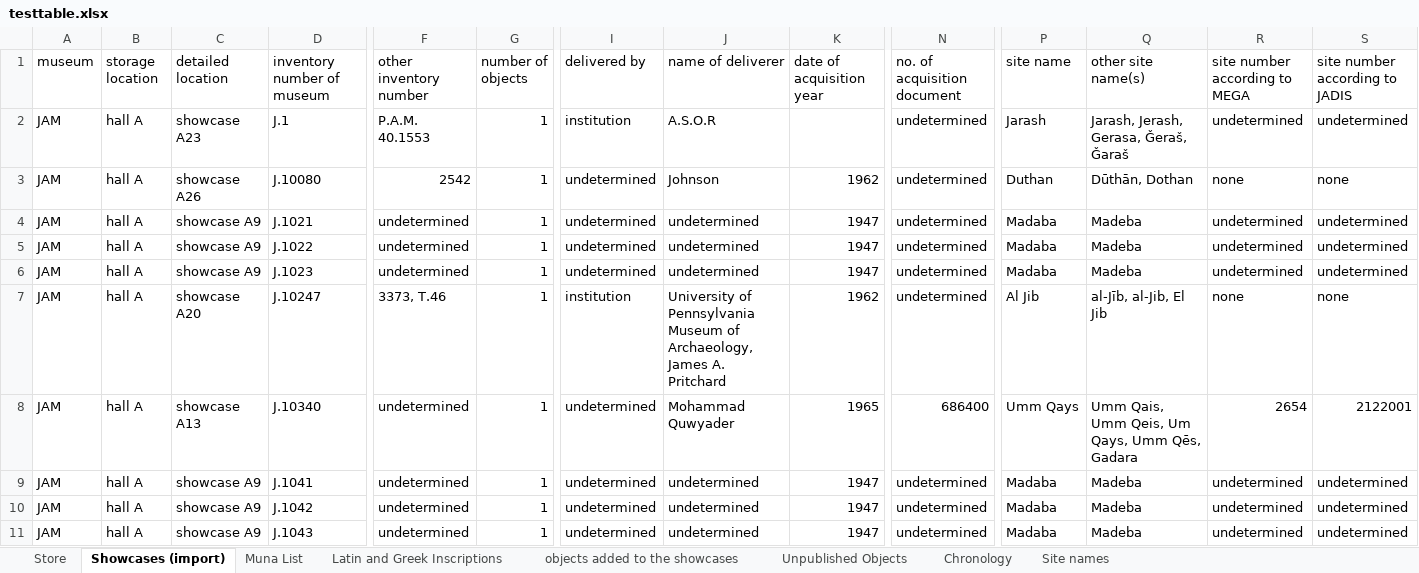
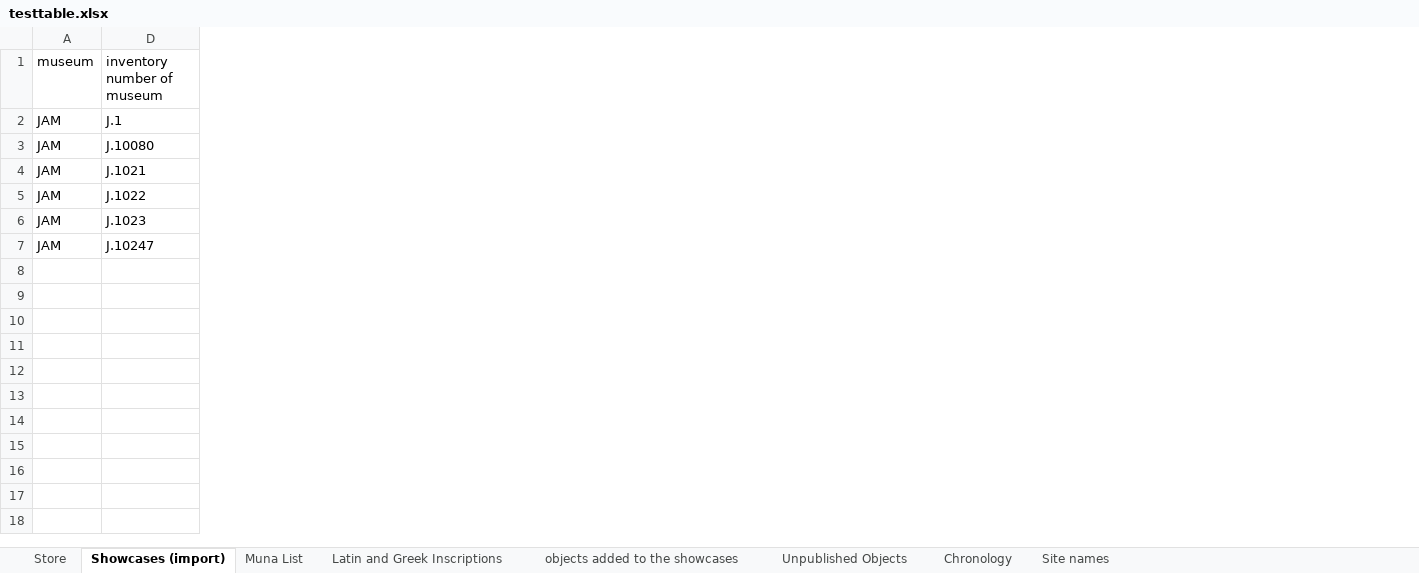
Before and after one commit to bernb/dojam, an Excel workbook: app/testtable.xlsx, sheet Showcases (import), drawn as a sheet; only a part is shown, gaps mark what is left out; values as stored, in another font and other column widths than the file's, no cell formats; rows hold the shown columns only; the diff covers the shown part only; the diff names each change by its address in the sheet, - before the commit and + after, or states it on an @@ line.

Commit message:
Adjust testtable.xlsx for Presentation fitting output of Excel importer

```diff
--- a/app/testtable.xlsx (sheet Showcases (import))
+++ b/app/testtable.xlsx (sheet Showcases (import))
@@ column B (storage location) hidden, rows 2-7: all hall A @@
@@ column C (detailed location) hidden, rows 2-7: showcase A23 | showcase A26 | showcase A9 | showcase A9 | showcase A9 | showcase A20 @@
@@ column F (other inventory number) hidden, rows 2-7: P.A.M. 40.1553 | 2542 | undetermined | undetermined | undetermined | 3373, T.46 @@
@@ column G (number of objects) hidden, rows 2-7: all 1 @@
@@ column I (delivered by) hidden, rows 2-7: institution | undetermined | undetermined | undetermined | undetermined | institution @@
@@ column J (name of deliverer) hidden, rows 2-7: A.S.O.R | Johnson | undetermined | undetermined | undetermined | University of Pennsylvania Museum of Archaeology, James A. Pritchard @@
@@ column K (date of acquisition year) hidden, rows 3-7: 1962 | 1947 | 1947 | 1947 | 1962 @@
@@ column N (no. of acquisition document) hidden, rows 2-7: all undetermined @@
@@ column P (site name) hidden, rows 2-7: Jarash | Duthan | Madaba | Madaba | Madaba | Al Jib @@
@@ column Q (other site name(s)) hidden, rows 2-7: Jarash, Jerash, Gerasa, Ǧeraš, Ǧaraš | Dūthān, Dothan | Madeba | Madeba | Madeba | al-Jīb, al-Jib, El Jib @@
@@ column R (site number according to MEGA) hidden, rows 2-7: undetermined | none | undetermined | undetermined | undetermined | none @@
@@ column S (site number according to JADIS) hidden, rows 2-7: undetermined | none | undetermined | undetermined | undetermined | none @@
-row 8: JAM | hall A | showcase A13 | J.10340 | undetermined | 1 | undetermined | Mohammad Quwyader | 1965 | 686400 | Umm Qays | Umm Qais, Umm Qeis, Um Qays, Umm Qēs, Gadara | 2654 | 2122001
-row 9: JAM | hall A | showcase A9 | J.1041 | undetermined | 1 | undetermined | undetermined | 1947 | undetermined | Madaba | Madeba | undetermined | undetermined
-row 10: JAM | hall A | showcase A9 | J.1042 | undetermined | 1 | undetermined | undetermined | 1947 | undetermined | Madaba | Madeba | undetermined | undetermined
-row 11: JAM | hall A | showcase A9 | J.1043 | undetermined | 1 | undetermined | undetermined | 1947 | undetermined | Madaba | Madeba | undetermined | undetermined
```
Also changed, not shown: 45 removed columns and 6 edited cells elsewhere in this sheet, cell formats, hidden cells.
